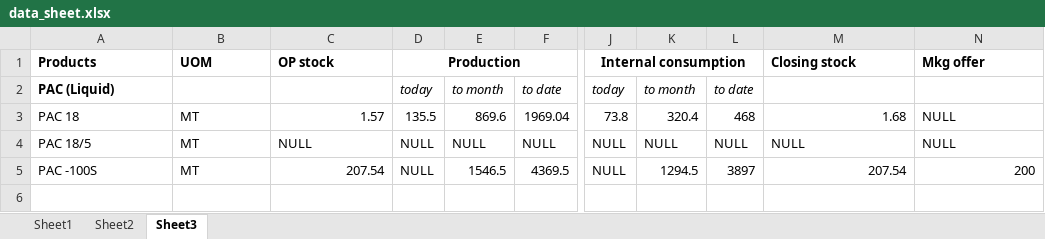
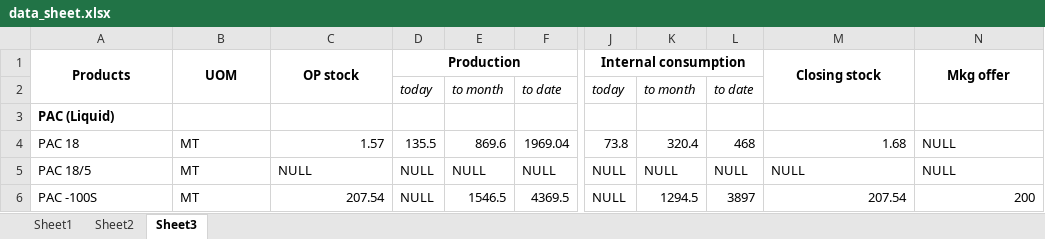
Before and after one commit to Prog9631/DashBoard, an Excel workbook: data_sheet.xlsx, sheet Sheet3, drawn as a sheet; only a part is shown, gaps mark what is left out; values as stored, in another font and other column widths than the file's, no borders; rows hold the shown columns only; the diff names each change by its address in the sheet, - before the commit and + after, or states it on an @@ line.

Commit message:
Edited data sheet

```diff
--- a/data_sheet.xlsx (sheet Sheet3)
+++ b/data_sheet.xlsx (sheet Sheet3)
-A1:C1 alignment: left
+A1:C1 alignment: center
+A1:A2 merged
+B1:B2 merged
+C1:C2 merged
-M1:N1 alignment: left
+M1:N1 alignment: center
+M1:M2 merged
+N1:N2 merged
-A2: PAC (Liquid)
+A2: (empty)
+row 3: PAC (Liquid)
```
Also changed, not shown: 1 other file.
